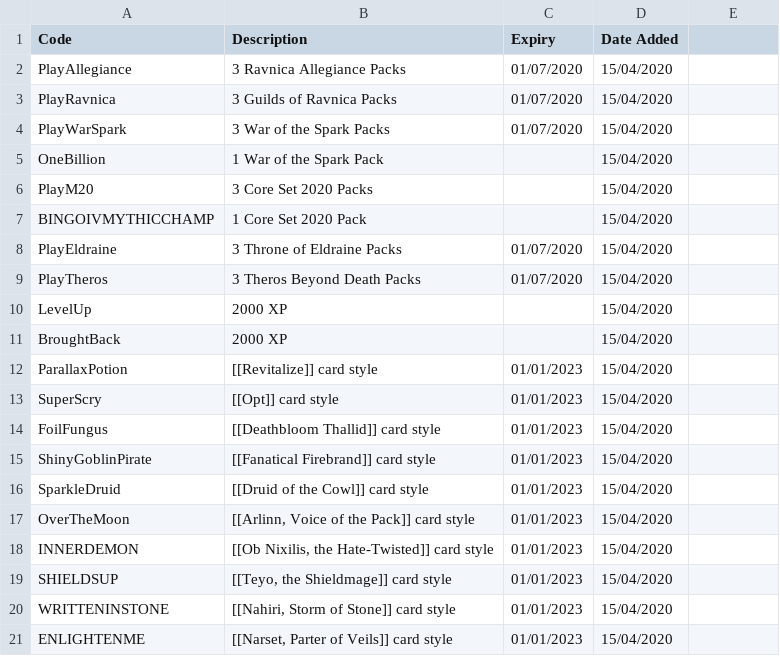
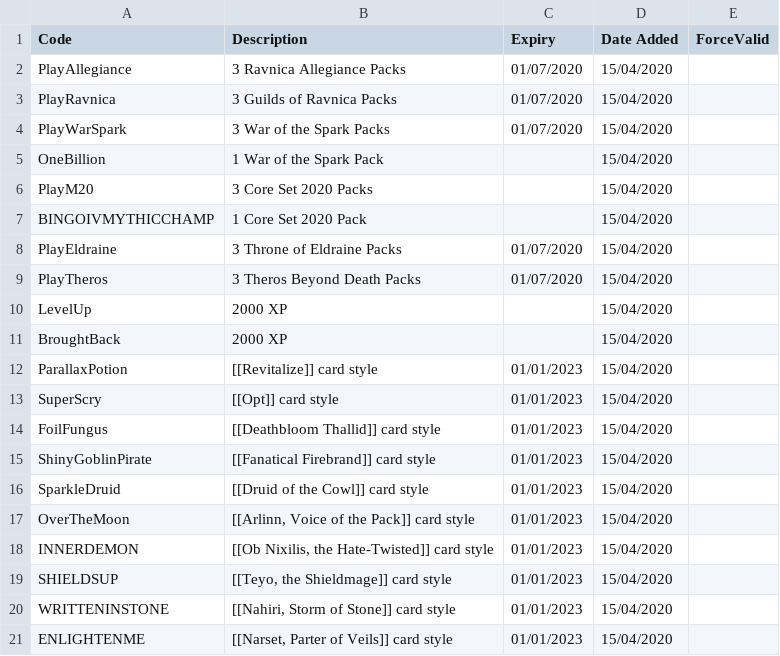
Before and after one commit to LaustinSpayce/arena-codes, a CSV file: src/data/codes.csv, drawn as a sheet; the diff names each change by its address in the sheet, - before the commit and + after, or states it on an @@ line.

Commit message:
added ForceValid field

```diff
--- a/src/data/codes.csv
+++ b/src/data/codes.csv
-E1: (empty)
+E1: ForceValid
```
